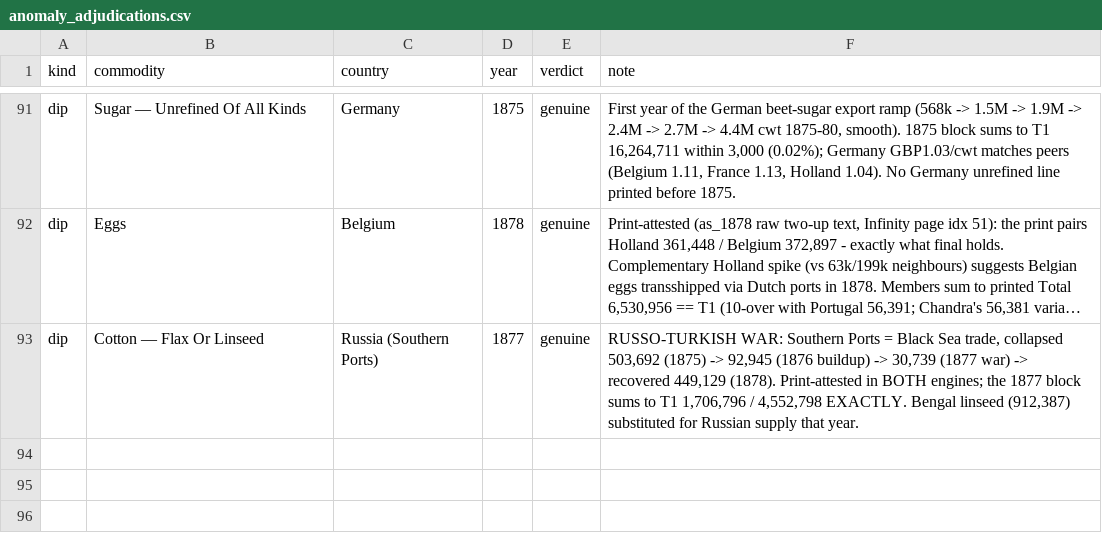
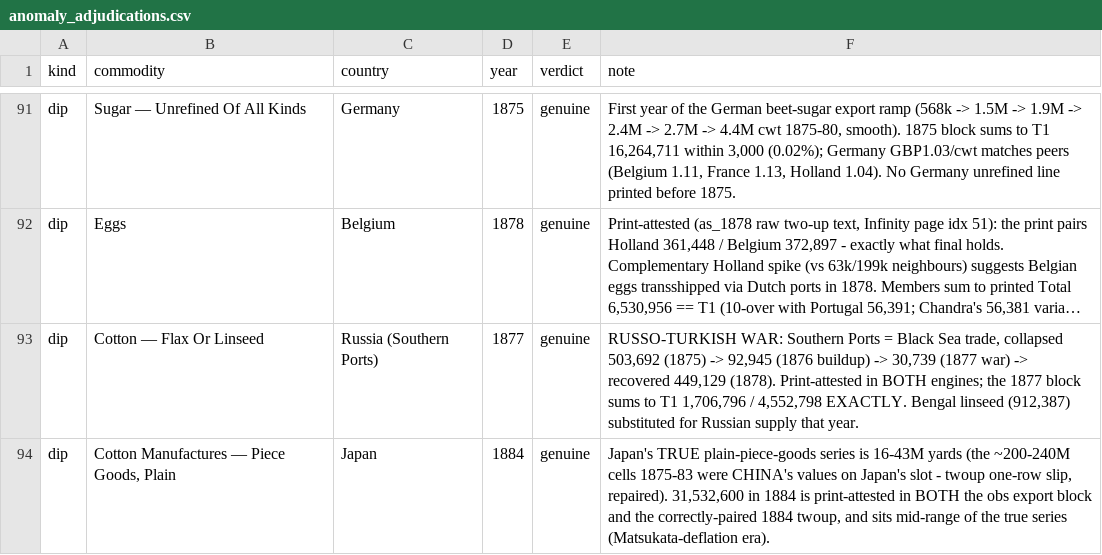
Before and after one commit to jburnford/uk-trade-db, a CSV file: reference/anomaly_adjudications.csv, drawn as a sheet; only a part is shown, gaps mark what is left out; long unchanged cells end in …; the diff names each change by its address in the sheet, - before the commit and + after, or states it on an @@ line.

```diff
--- a/reference/anomaly_adjudications.csv
+++ b/reference/anomaly_adjudications.csv
+row 94: dip | Cotton Manufactures — Piece Goods, Plain | Japan | 1884 | genuine | Japan's TRUE plain-piece-goods series is 16-43M yards (the ~200-240M cells 1875-83 were CHINA's values on Japan's slot - twoup one-row slip, repaired). 31,532,600 in 1884 is print-attested in BOTH the obs export block and the correctly-paired 1884 twoup, and sits mid-range of the true series (Matsukata-deflation era).
```
Also changed, not shown: reference/manual_rows.csv, reports/country_misattribution_flags.csv, 5 other files.
